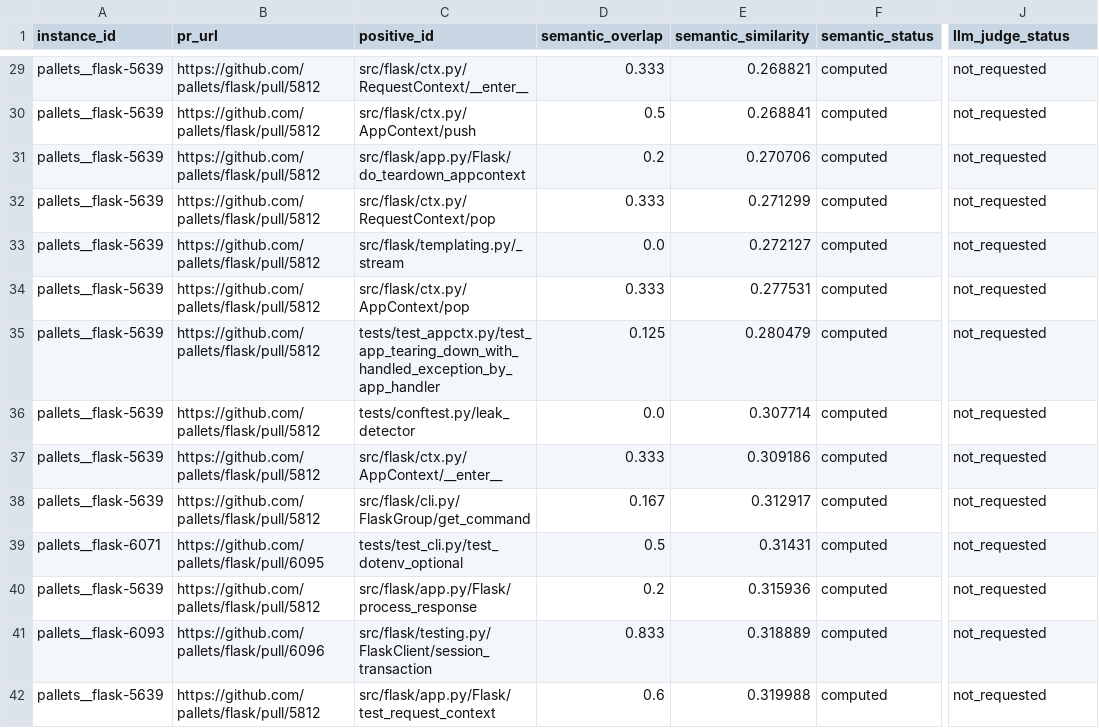
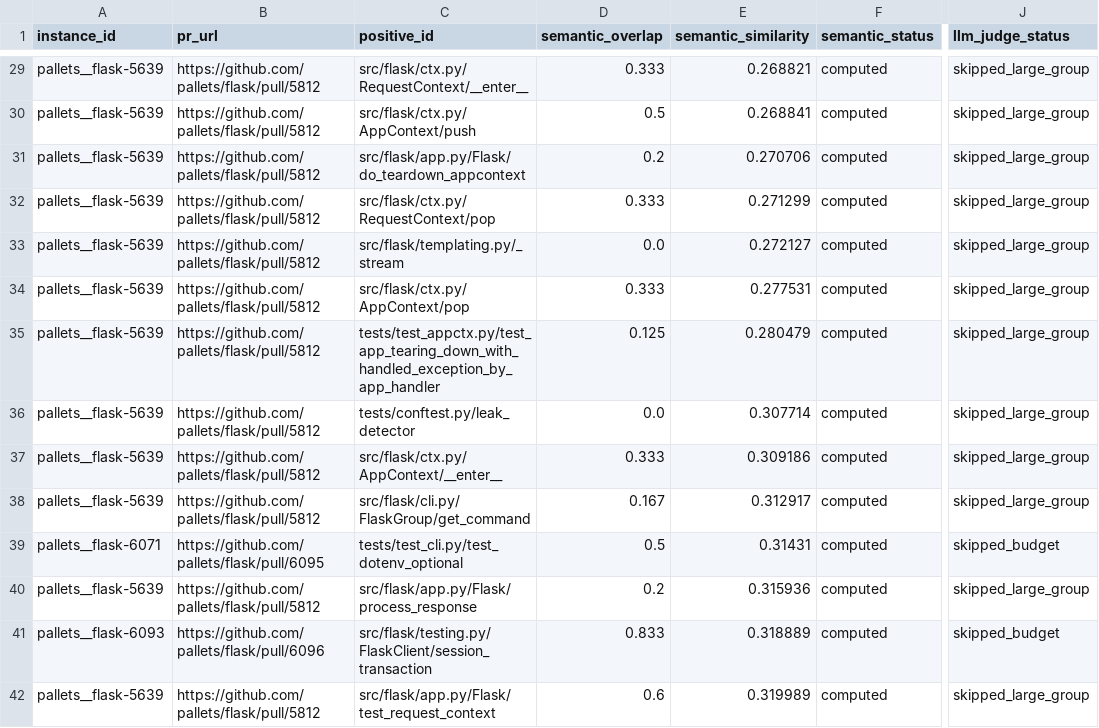
Before and after one commit to nthne/SweRank, a CSV file: audit_results/2026-10-30/pallets__flask/review_queue_enriched.csv, drawn as a sheet; only a part is shown, gaps mark what is left out; the diff covers the shown part only; the diff names each change by its address in the sheet, - before the commit and + after, or states it on an @@ line.

```diff
--- a/audit_results/2026-10-30/pallets__flask/review_queue_enriched.csv
+++ b/audit_results/2026-10-30/pallets__flask/review_queue_enriched.csv
-J29:J38 (llm_judge_status): not_requested
+J29:J38 (llm_judge_status): skipped_large_group
-J39 (llm_judge_status): not_requested
+J39 (llm_judge_status): skipped_budget
-J40 (llm_judge_status): not_requested
+J40 (llm_judge_status): skipped_large_group
-J41 (llm_judge_status): not_requested
+J41 (llm_judge_status): skipped_budget
-E42 (semantic_similarity): 0.319988
+E42 (semantic_similarity): 0.319989
-J42 (llm_judge_status): not_requested
+J42 (llm_judge_status): skipped_large_group
```
Also changed, not shown: 57 edited cells elsewhere in this file, 6 other files.
